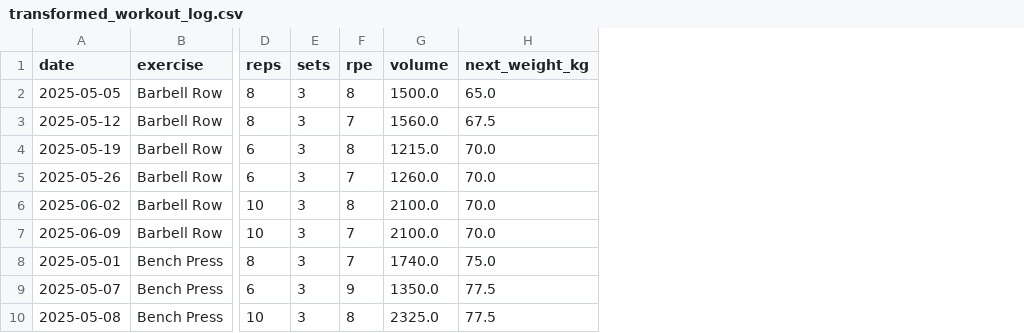
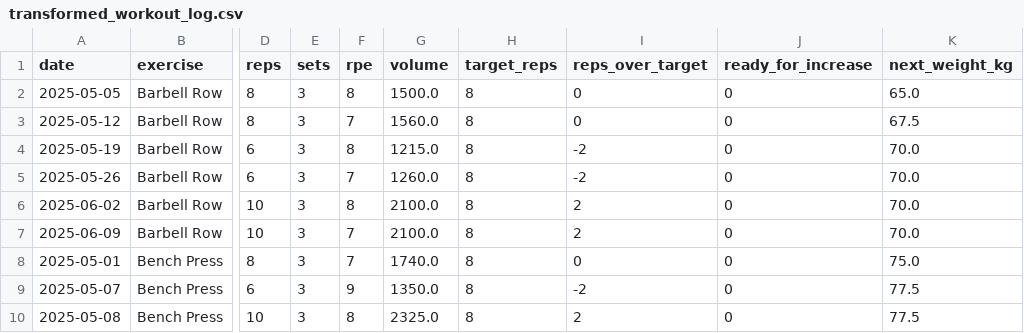
Before and after one commit to yinkak/ai-workout-tracker, a CSV file: data/transformed_workout_log.csv, drawn as a sheet; only a part is shown, gaps mark what is left out; the diff names each change by its address in the sheet, - before the commit and + after, or states it on an @@ line.

Commit message:
additional features added to training data

```diff
--- a/data/transformed_workout_log.csv
+++ b/data/transformed_workout_log.csv
+column H (target_reps), rows 2-10: all 8
+column I (reps_over_target), rows 2-10: 0 | 0 | -2 | -2 | 2 | 2 | 0 | -2 | 2
+column J (ready_for_increase), rows 2-10: all 0
```
Also changed, not shown: 4 other files.
